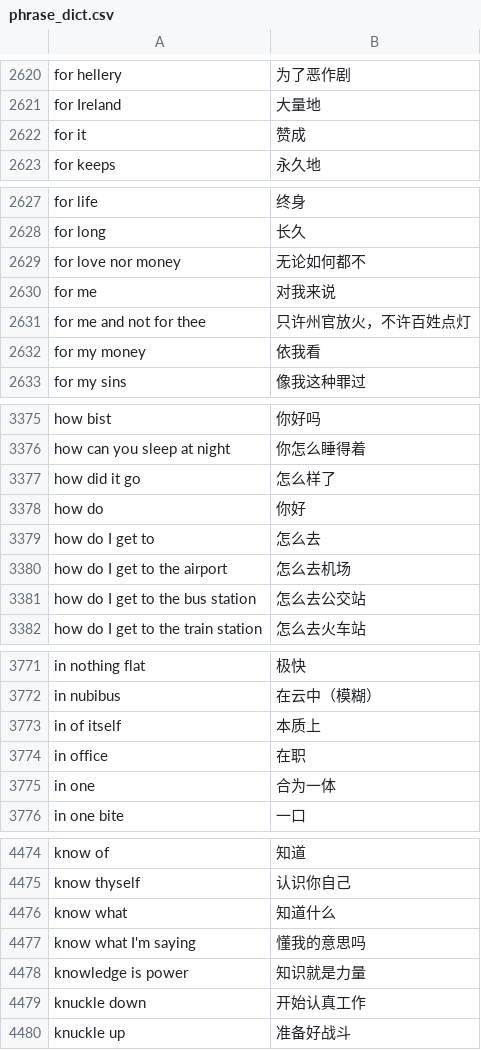
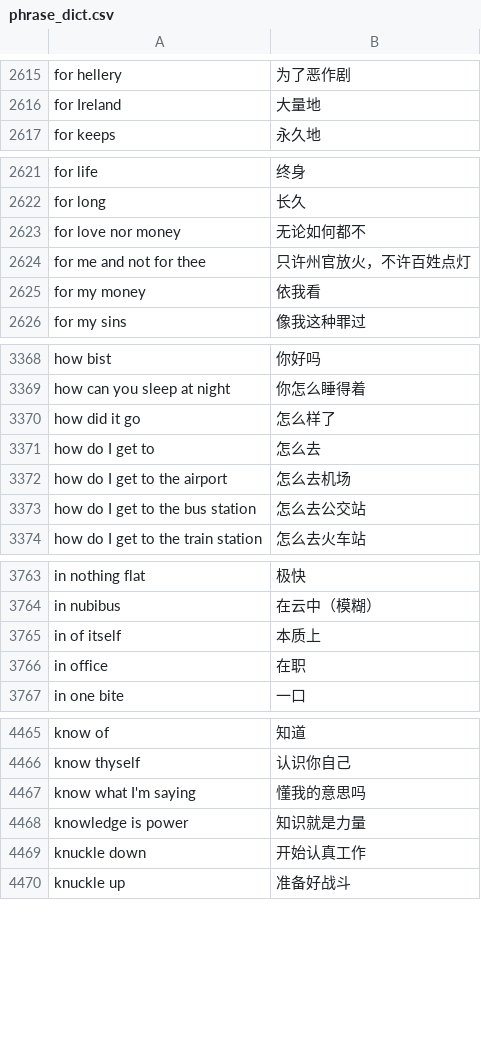
Before and after one commit to gaozhanting/perch_data_resources, a CSV file: zh-CN/phrase_dict.csv, drawn as a sheet; only a part is shown, gaps mark what is left out; the diff covers the shown part only; the diff names each change by its address in the sheet, - before the commit and + after, or states it on an @@ line.

```diff
--- a/zh-CN/phrase_dict.csv
+++ b/zh-CN/phrase_dict.csv
-row 2622: for it | 赞成
-row 2630: for me | 对我来说
-row 3378: how do | 你好
-row 3775: in one | 合为一体
-row 4476: know what | 知道什么
```
Also changed, not shown: 11 removed rows and 1 edited cell elsewhere in this file, 1 other file.
